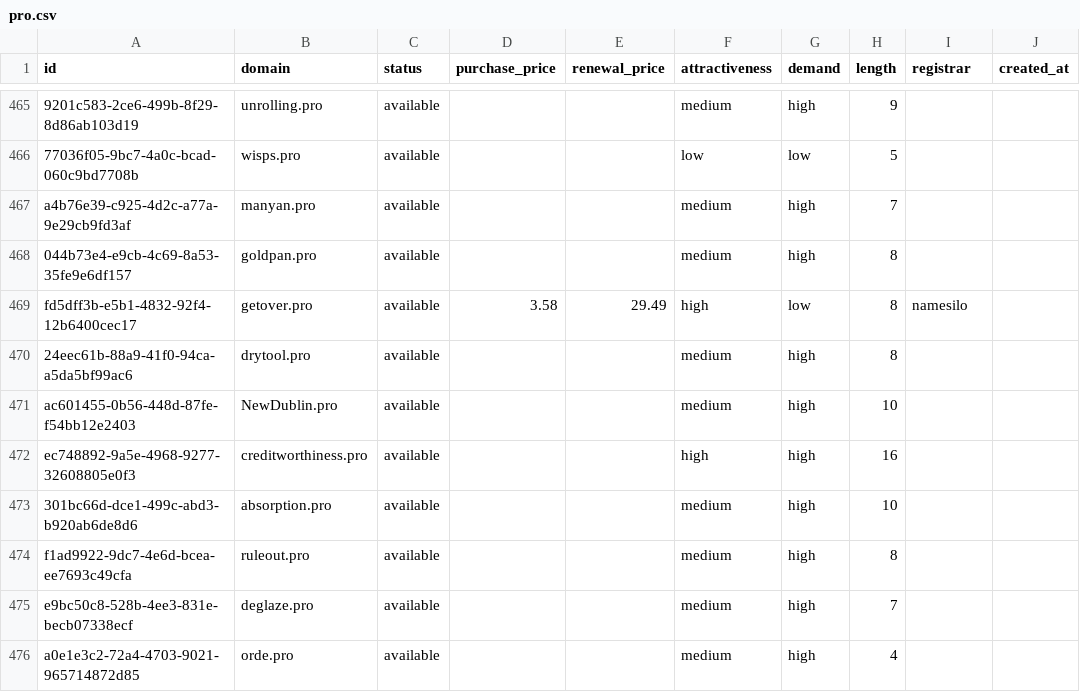
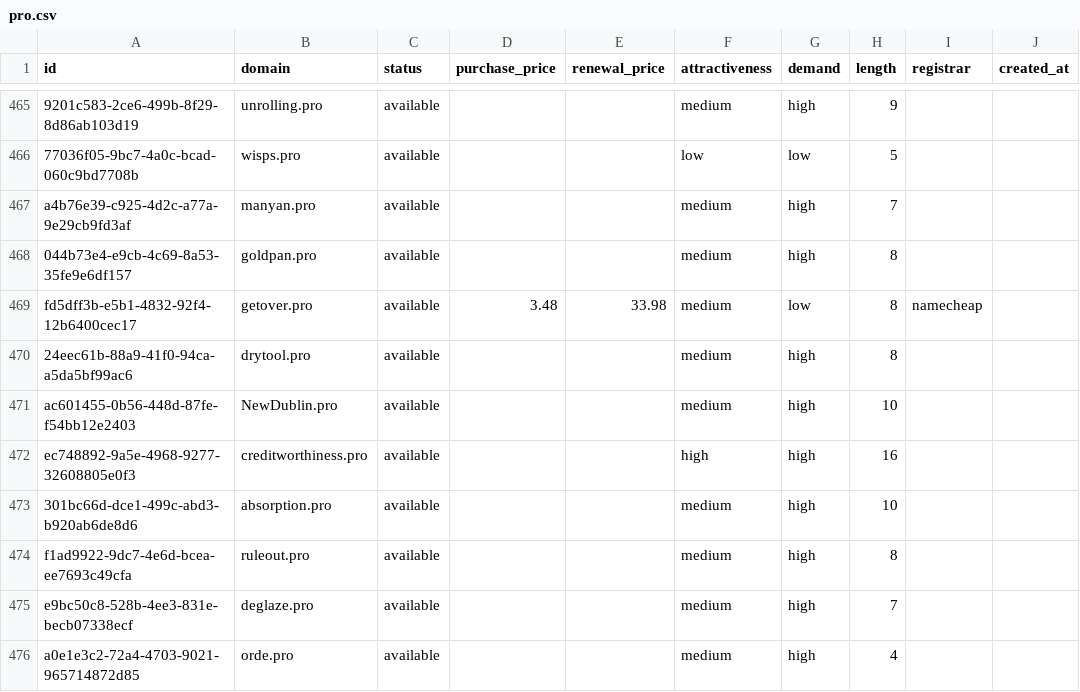
Before and after one commit to UniqueDomains/pro-oneword-domains, a CSV file: pro.csv, drawn as a sheet; only a part is shown, gaps mark what is left out; the diff names each change by its address in the sheet, - before the commit and + after, or states it on an @@ line.

Commit message:
Domains update

```diff
--- a/pro.csv
+++ b/pro.csv
-D469 (purchase_price): 3.58
+D469 (purchase_price): 3.48
-E469 (renewal_price): 29.49
+E469 (renewal_price): 33.98
-F469 (attractiveness): high
+F469 (attractiveness): medium
-I469 (registrar): namesilo
+I469 (registrar): namecheap
```
Also changed, not shown: 4 other files.
